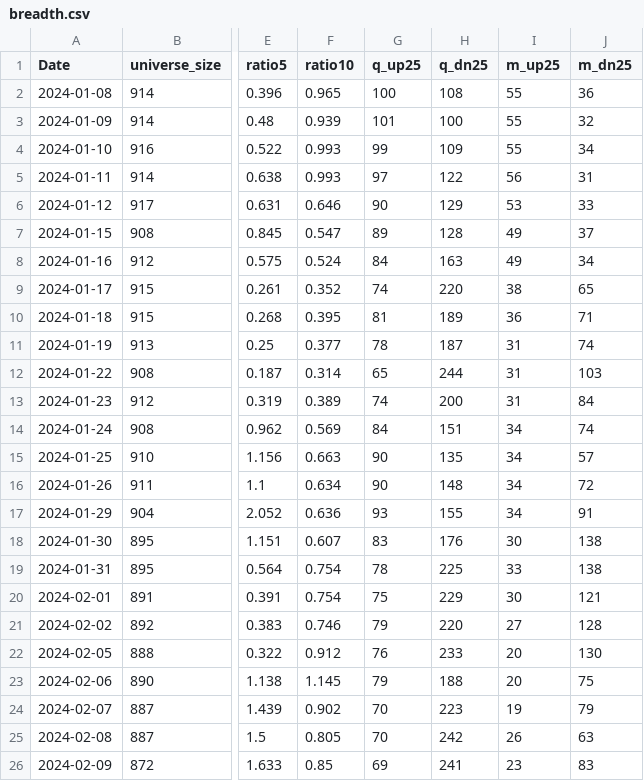
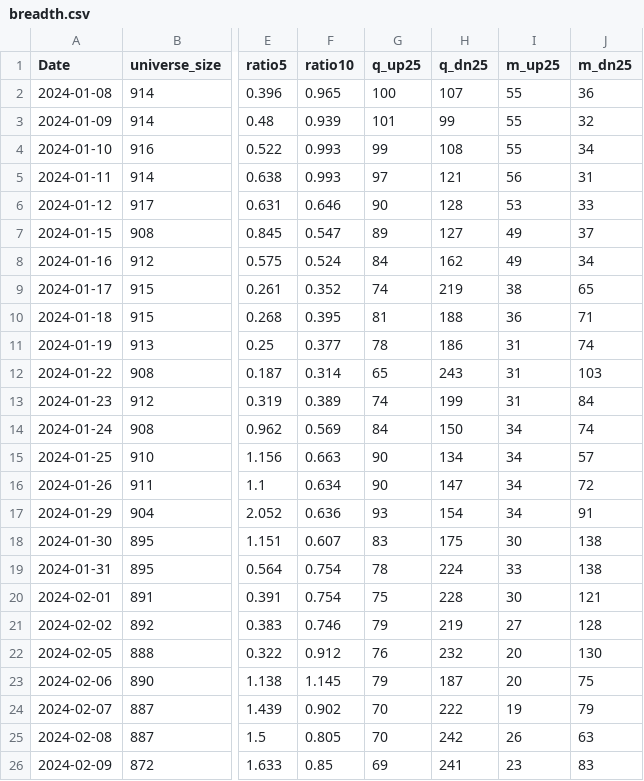
Before and after one commit to nick-l-wh/hk-breadth, a CSV file: data/breadth.csv, drawn as a sheet; only a part is shown, gaps mark what is left out; the diff covers the shown part only; the diff names each change by its address in the sheet, - before the commit and + after, or states it on an @@ line.

```diff
--- a/data/breadth.csv
+++ b/data/breadth.csv
-H2 (q_dn25): 108
+H2 (q_dn25): 107
-H3 (q_dn25): 100
+H3 (q_dn25): 99
-H4 (q_dn25): 109
+H4 (q_dn25): 108
-H5 (q_dn25): 122
+H5 (q_dn25): 121
-H6 (q_dn25): 129
+H6 (q_dn25): 128
-H7 (q_dn25): 128
+H7 (q_dn25): 127
-H8 (q_dn25): 163
+H8 (q_dn25): 162
-H9 (q_dn25): 220
+H9 (q_dn25): 219
-H10 (q_dn25): 189
+H10 (q_dn25): 188
-H11 (q_dn25): 187
+H11 (q_dn25): 186
-H12 (q_dn25): 244
+H12 (q_dn25): 243
-H13 (q_dn25): 200
+H13 (q_dn25): 199
-H14 (q_dn25): 151
+H14 (q_dn25): 150
-H15 (q_dn25): 135
+H15 (q_dn25): 134
-H16 (q_dn25): 148
+H16 (q_dn25): 147
-H17 (q_dn25): 155
+H17 (q_dn25): 154
-H18 (q_dn25): 176
+H18 (q_dn25): 175
-H19 (q_dn25): 225
+H19 (q_dn25): 224
-H20 (q_dn25): 229
+H20 (q_dn25): 228
-H21 (q_dn25): 220
+H21 (q_dn25): 219
-H22 (q_dn25): 233
+H22 (q_dn25): 232
-H23 (q_dn25): 188
+H23 (q_dn25): 187
-H24 (q_dn25): 223
+H24 (q_dn25): 222
```
Also changed, not shown: 1 added row and 25 edited cells elsewhere in this file, data/highs.csv, data/highs_latest.csv.
